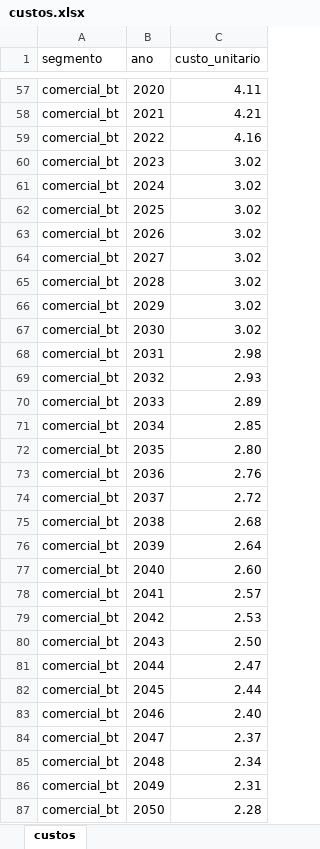
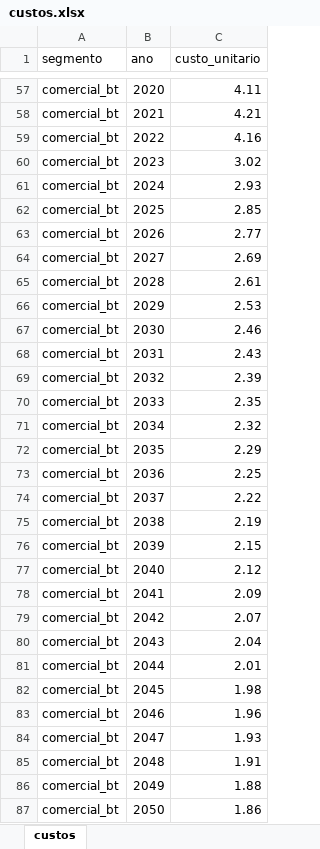
Before and after one commit to EPE-GOV-BR/epe4md, an Excel workbook: inst/dados_premissas/2023/custos.xlsx, sheet custos, drawn as a sheet; only a part is shown, gaps mark what is left out; values as stored, in another font and other column widths than the file's, no borders; the diff covers the shown part only; the diff names each change by its address in the sheet, - before the commit and + after, or states it on an @@ line.

```diff
--- a/inst/dados_premissas/2023/custos.xlsx (sheet custos)
+++ b/inst/dados_premissas/2023/custos.xlsx (sheet custos)
-C61 (custo_unitario): 3.02
+C61 (custo_unitario): 2.93
-C62 (custo_unitario): 3.02
+C62 (custo_unitario): 2.85
-C63 (custo_unitario): 3.02
+C63 (custo_unitario): 2.77
-C64 (custo_unitario): 3.02
+C64 (custo_unitario): 2.69
-C65 (custo_unitario): 3.02
+C65 (custo_unitario): 2.61
-C66 (custo_unitario): 3.02
+C66 (custo_unitario): 2.53
-C67 (custo_unitario): 3.02
+C67 (custo_unitario): 2.46
-C68 (custo_unitario): 2.98
+C68 (custo_unitario): 2.43
-C69 (custo_unitario): 2.93
+C69 (custo_unitario): 2.39
-C70 (custo_unitario): 2.89
+C70 (custo_unitario): 2.35
-C71 (custo_unitario): 2.85
+C71 (custo_unitario): 2.32
-C72 (custo_unitario): 2.80
+C72 (custo_unitario): 2.29
-C73 (custo_unitario): 2.76
+C73 (custo_unitario): 2.25
-C74 (custo_unitario): 2.72
+C74 (custo_unitario): 2.22
-C75 (custo_unitario): 2.68
+C75 (custo_unitario): 2.19
-C76 (custo_unitario): 2.64
+C76 (custo_unitario): 2.15
-C77 (custo_unitario): 2.60
+C77 (custo_unitario): 2.12
-C78 (custo_unitario): 2.57
+C78 (custo_unitario): 2.09
-C79 (custo_unitario): 2.53
+C79 (custo_unitario): 2.07
-C80 (custo_unitario): 2.50
+C80 (custo_unitario): 2.04
-C81 (custo_unitario): 2.47
+C81 (custo_unitario): 2.01
-C82 (custo_unitario): 2.44
+C82 (custo_unitario): 1.98
-C83 (custo_unitario): 2.40
+C83 (custo_unitario): 1.96
-C84 (custo_unitario): 2.37
+C84 (custo_unitario): 1.93
-C85 (custo_unitario): 2.34
+C85 (custo_unitario): 1.91
-C86 (custo_unitario): 2.31
+C86 (custo_unitario): 1.88
-C87 (custo_unitario): 2.28
+C87 (custo_unitario): 1.86
```
Also changed, not shown: 158 edited cells elsewhere in this sheet, inst/dados_premissas/2023/base_mmgd.xlsx, inst/dados_premissas/2023/crescimento_mercado.xlsx, 2 other files.
